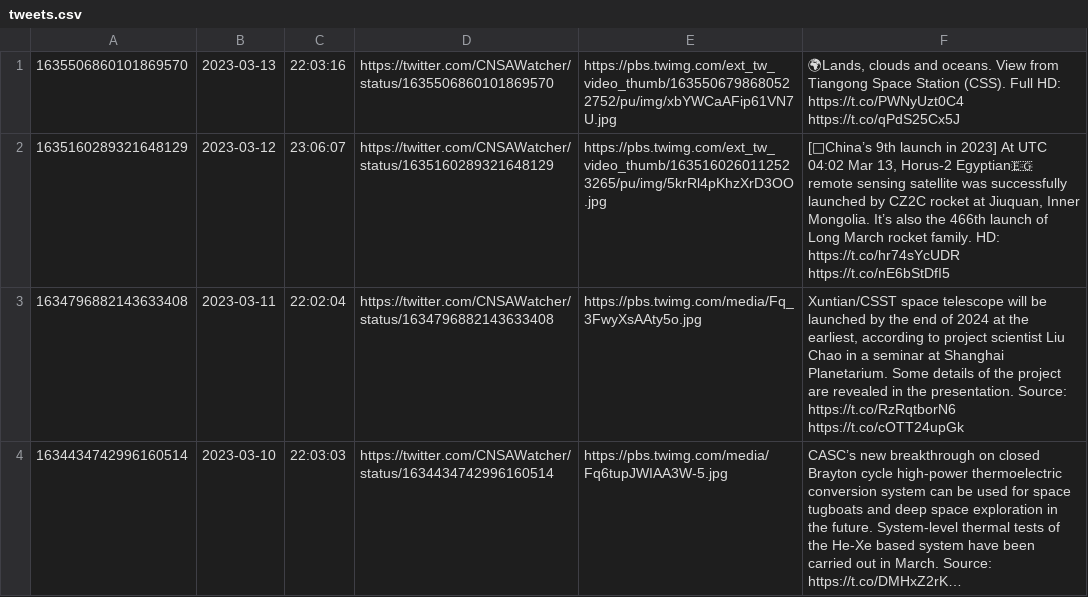
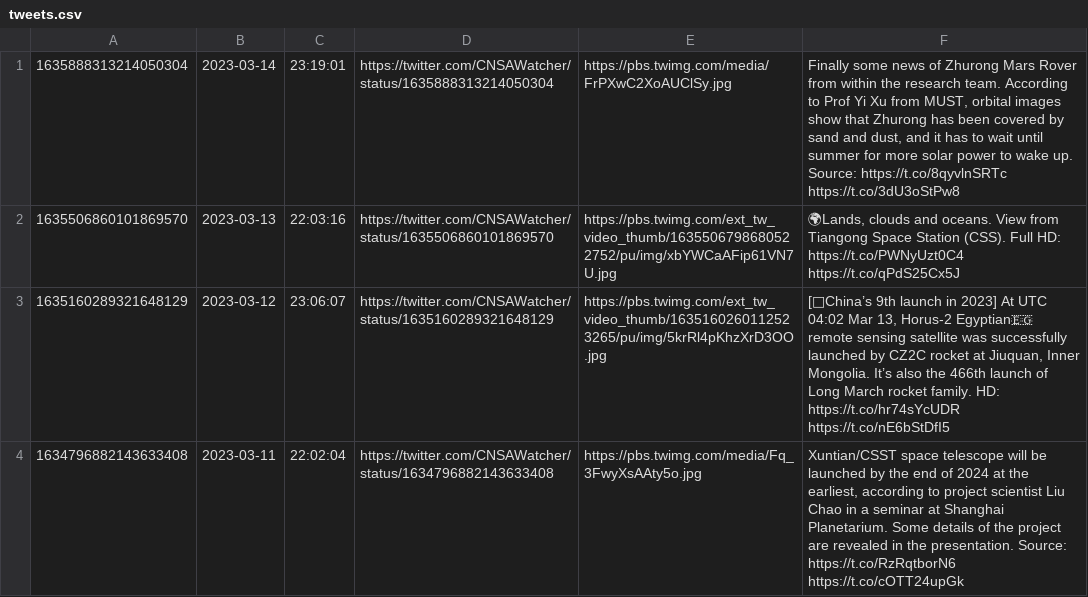
Before and after one commit to CNSAWatcher/cnsawatcher.github.io, a CSV file: scripts/twint/tweets.csv, drawn as a sheet; only a part is shown; the shorter side is filled out with more unchanged rows; long unchanged cells end in ….

```diff
--- a/scripts/twint/tweets.csv
+++ b/scripts/twint/tweets.csv
@@ -1 +1,2 @@
+1635888313214050304	2023-03-14	23:19:01	https://twitter.com/CNSAWatcher/status/1635888313214050304	https://pbs.twimg.com/media/FrPXwC2XoAUClSy.jpg	Finally some news of Zhurong Mars Rover from within the research team. According to Prof Yi Xu from MUST, orbital images show that Zhurong has been covered by sand and dust, and it has to wait until summer for more solar power to wake up. Source:  https://t.co/8qyvlnSRTc  https://t.co/3dU3oStPw8
 1635506860101869570	2023-03-13	22:03:16	https://twitter.com/CNSAWatcher/status/1635506860101869570	https://pbs.twimg.com/ext_tw_video_thumb/1635506798680522752/pu/img/xbYWCaAFip61VN7U.jpg	🌍Lands, clouds and oceans. View from Tiangong Space Station (CSS). Full HD:  https://t.co/PWNyUzt0C4  https://t.co/qPdS25Cx5J
```
Also changed, not shown: scripts/twint/tweetsTmp.csv, 2 other files.
